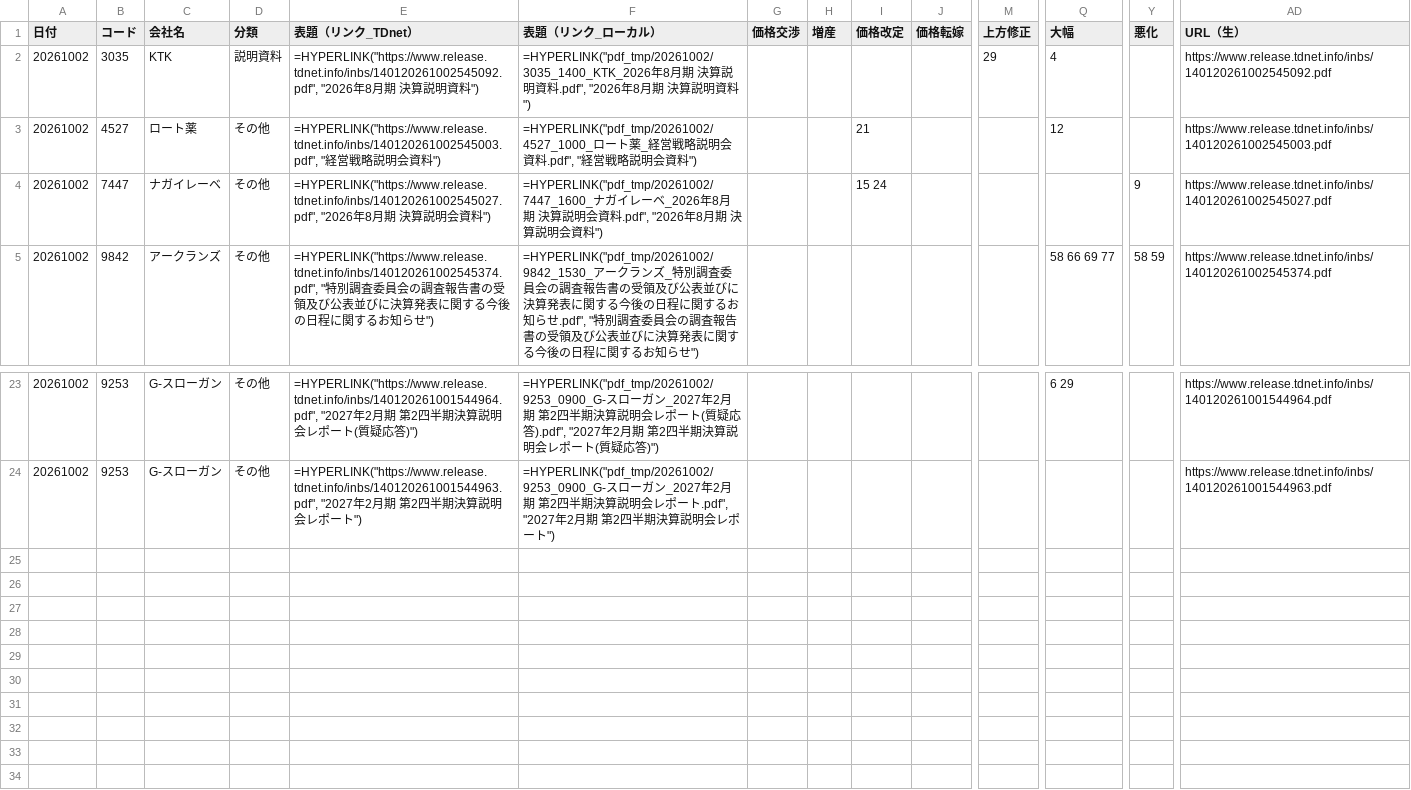
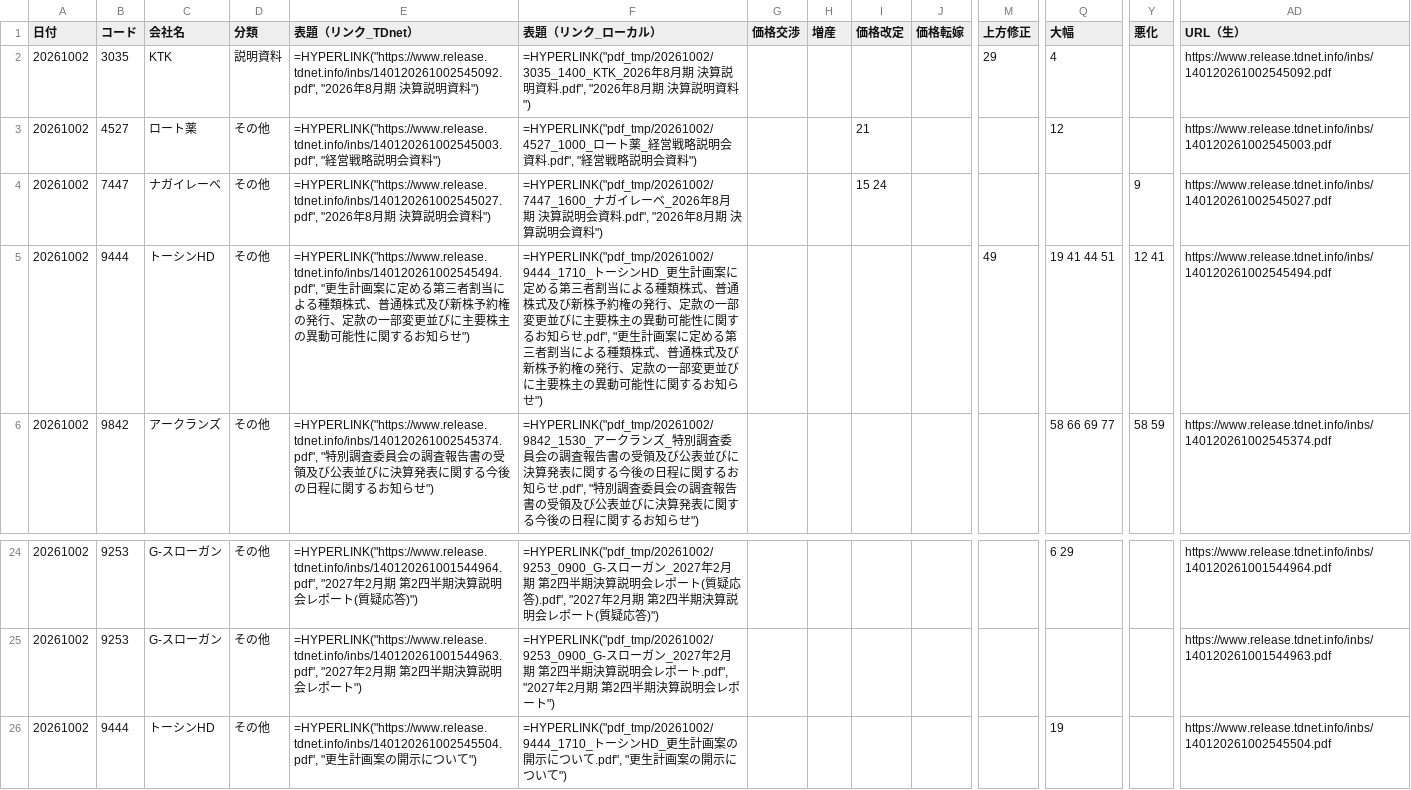
Before and after one commit to onokazu777/tdnet-viewer, a CSV file: data/search/PDF_Search_Result_Distribution_free_word_20261002_sh.csv, drawn as a sheet; only a part is shown, gaps mark what is left out; rows hold the shown columns only; the diff names each change by its address in the sheet, - before the commit and + after, or states it on an @@ line.

```diff
--- a/data/search/PDF_Search_Result_Distribution_free_word_20261002_sh.csv
+++ b/data/search/PDF_Search_Result_Distribution_free_word_20261002_sh.csv
+row 5: 20261002 | 9444 | トーシンHD | その他 | =HYPERLINK("https://www.release.tdnet.info/inbs/140120261002545494.pdf", "更生計画案に定める第三者割当による種類株式、普通株式及び新株予約権の発行、定款の一部変更並びに主要株主の異動可能性に関するお知らせ") | =HYPERLINK("pdf_tmp/20261002/9444_1710_トーシンHD_更生計画案に定める第三者割当による種類株式、普通株式及び新株予約権の発行、定款の一部変更並びに主要株主の異動可能性に関するお知らせ.pdf", "更生計画案に定める第三者割当による種類株式、普通株式及び新株予約権の発行、定款の一部変更並びに主要株主の異動可能性に関するお知らせ") |  |  |  |  | 49 | 19 41 44 51 | 12 41 | https://www.release.tdnet.info/inbs/140120261002545494.pdf
+row 26: 20261002 | 9444 | トーシンHD | その他 | =HYPERLINK("https://www.release.tdnet.info/inbs/140120261002545504.pdf", "更生計画案の開示について") | =HYPERLINK("pdf_tmp/20261002/9444_1710_トーシンHD_更生計画案の開示について.pdf", "更生計画案の開示について") |  |  |  |  |  | 19 |  | https://www.release.tdnet.info/inbs/140120261002545504.pdf
```
Also changed, not shown: data/search/Analysis_Hits_free_word_20261002.csv, 2 other files.
